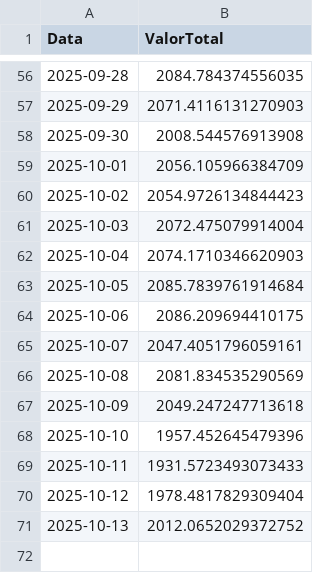
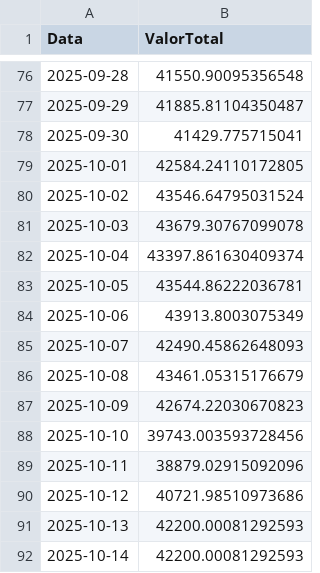
Before and after one commit to LuquinhasPS/Meu-KINVO, a CSV file: data/historico_portfolio.csv, drawn as a sheet; only a part is shown, gaps mark what is left out; the diff covers the shown part only.

```diff
--- a/data/historico_portfolio.csv
+++ b/data/historico_portfolio.csv
@@ -56,16 +76,17 @@ Data,ValorTotal
-2025-09-28,2084.784374556035
-2025-09-29,2071.4116131270903
-2025-09-30,2008.544576913908
-2025-10-01,2056.105966384709
-2025-10-02,2054.9726134844423
-2025-10-03,2072.475079914004
-2025-10-04,2074.1710346620903
-2025-10-05,2085.7839761914684
-2025-10-06,2086.209694410175
-2025-10-07,2047.4051796059161
-2025-10-08,2081.834535290569
-2025-10-09,2049.247247713618
-2025-10-10,1957.452645479396
-2025-10-11,1931.5723493073433
-2025-10-12,1978.4817829309404
-2025-10-13,2012.0652029372752
+2025-09-28,41550.90095356548
+2025-09-29,41885.81104350487
+2025-09-30,41429.775715041
+2025-10-01,42584.24110172805
+2025-10-02,43546.64795031524
+2025-10-03,43679.30767099078
+2025-10-04,43397.861630409374
+2025-10-05,43544.86222036781
+2025-10-06,43913.8003075349
+2025-10-07,42490.45862648093
+2025-10-08,43461.05315176679
+2025-10-09,42674.22030670823
+2025-10-10,39743.003593728456
+2025-10-11,38879.02915092096
+2025-10-12,40721.98510973686
+2025-10-13,42200.00081292593
+2025-10-14,42200.00081292593
```
Also changed, not shown: 20 added rows and 54 edited cells elsewhere in this file, 2 other files.
